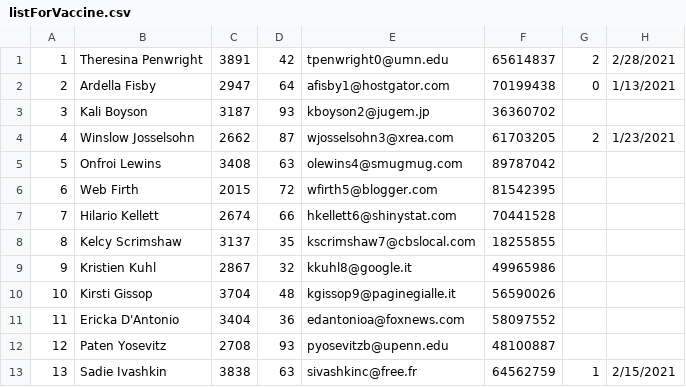
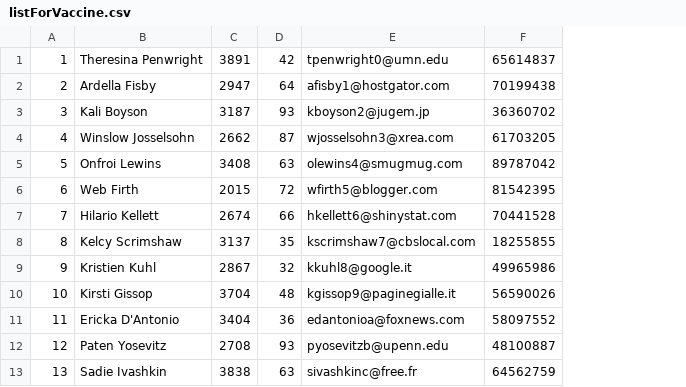
Before and after one commit to boni37/training-solutions, a CSV file: src/main/resources/covid/listForVaccine.csv, drawn as a sheet; only a part is shown; the diff names each change by its address in the sheet, - before the commit and + after, or states it on an @@ line.

Commit message:
covid

```diff
--- a/src/main/resources/covid/listForVaccine.csv
+++ b/src/main/resources/covid/listForVaccine.csv
-column G, rows 1-13: 2 | 0 |  | 2 |  |  |  |  |  |  |  |  | 1
-column H, rows 1-13: 2/28/2021 | 1/13/2021 |  | 1/23/2021 |  |  |  |  |  |  |  |  | 2/15/2021
```
Also changed, not shown: src/main/resources/covid/ListWithValidTaj.csv, 5 other files.
